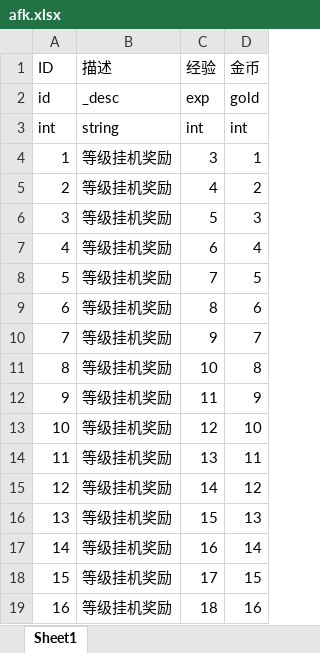
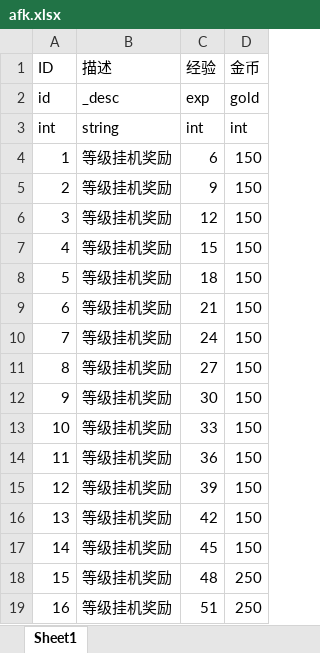
Before and after one commit to kelvin7feng/excel2lua, an Excel workbook: src/afk.xlsx, sheet Sheet1, drawn as a sheet; only a part is shown; values as stored, in another font and other column widths than the file's, no borders; the diff covers the shown part only; the diff names each change by its address in the sheet, - before the commit and + after, or states it on an @@ line.

```diff
--- a/src/afk.xlsx (sheet Sheet1)
+++ b/src/afk.xlsx (sheet Sheet1)
-C4 (经验): 3
+C4 (经验): 6
-D4 (金币): 1
+D4 (金币): 150
-C5 (经验): 4
+C5 (经验): 9
-D5 (金币): 2
+D5 (金币): 150
-C6 (经验): 5
+C6 (经验): 12
-D6 (金币): 3
+D6 (金币): 150
-C7 (经验): 6
+C7 (经验): 15
-D7 (金币): 4
+D7 (金币): 150
-C8 (经验): 7
+C8 (经验): 18
-D8 (金币): 5
+D8 (金币): 150
-C9 (经验): 8
+C9 (经验): 21
-D9 (金币): 6
+D9 (金币): 150
-C10 (经验): 9
+C10 (经验): 24
-D10 (金币): 7
+D10 (金币): 150
-C11 (经验): 10
+C11 (经验): 27
-D11 (金币): 8
+D11 (金币): 150
-C12 (经验): 11
+C12 (经验): 30
-D12 (金币): 9
+D12 (金币): 150
-C13 (经验): 12
+C13 (经验): 33
-D13 (金币): 10
+D13 (金币): 150
-C14 (经验): 13
+C14 (经验): 36
-D14 (金币): 11
+D14 (金币): 150
-C15 (经验): 14
+C15 (经验): 39
-D15 (金币): 12
+D15 (金币): 150
-C16 (经验): 15
+C16 (经验): 42
-D16 (金币): 13
+D16 (金币): 150
-C17 (经验): 16
+C17 (经验): 45
-D17 (金币): 14
+D17 (金币): 150
-C18 (经验): 17
+C18 (经验): 48
-D18 (金币): 15
+D18 (金币): 250
-C19 (经验): 18
+C19 (经验): 51
-D19 (金币): 16
+D19 (金币): 250
```
Also changed, not shown: 168 edited cells elsewhere in this sheet, src/attr.xlsx, src/goodsReward.xlsx, 3 other files.
